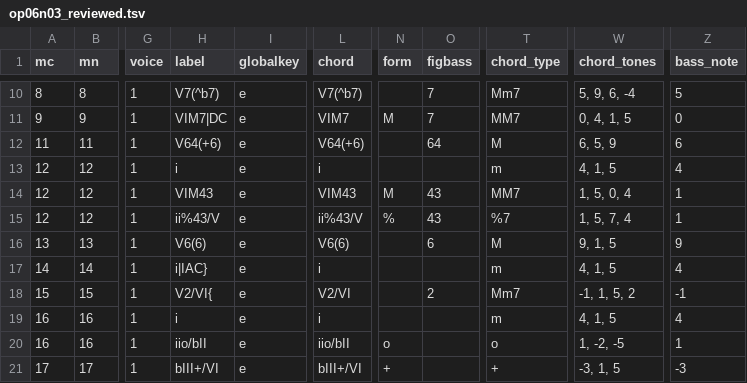
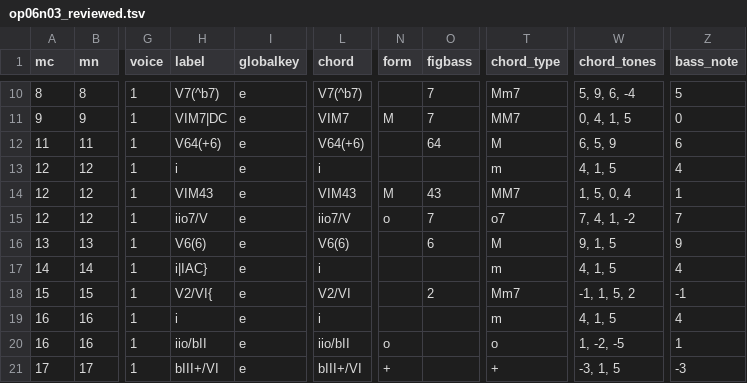
Before and after one commit to DCMLab/bartok_bagatelles, a TSV file: reviewed/op06n03_reviewed.tsv, drawn as a sheet; only a part is shown, gaps mark what is left out; the diff names each change by its address in the sheet, - before the commit and + after, or states it on an @@ line.

```diff
--- a/reviewed/op06n03_reviewed.tsv
+++ b/reviewed/op06n03_reviewed.tsv
-H15 (label): ii%43/V
+H15 (label): iio7/V
-L15 (chord): ii%43/V
+L15 (chord): iio7/V
-N15 (form): %
+N15 (form): o
-O15 (figbass): 43
+O15 (figbass): 7
-T15 (chord_type): %7
+T15 (chord_type): o7
-W15 (chord_tones): 1, 5, 7, 4
+W15 (chord_tones): 7, 4, 1, -2
-Z15 (bass_note): 1
+Z15 (bass_note): 7
```
Also changed, not shown: chords/op06n03.chords.tsv, harmonies/op06n03.harmonies.tsv, 5 other files.
